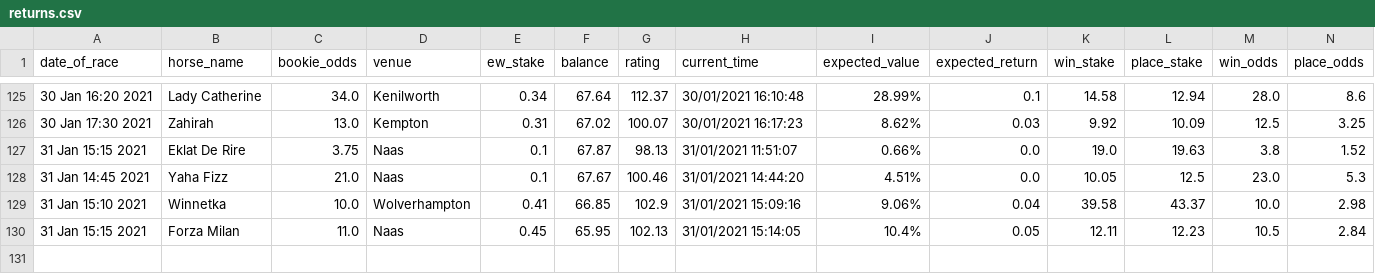
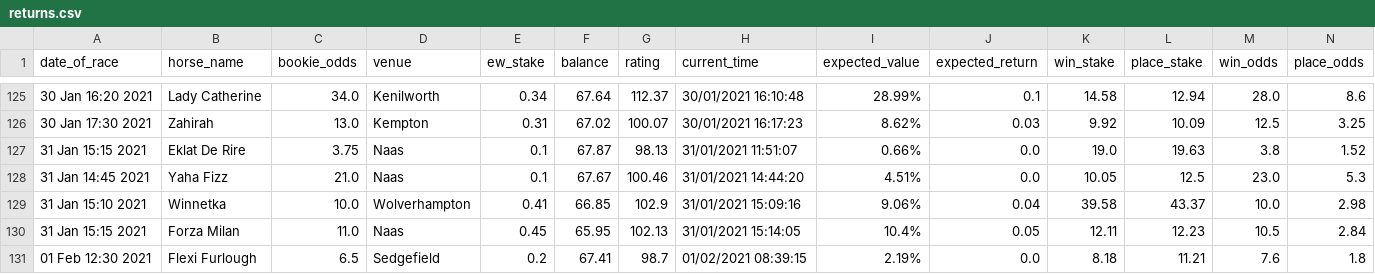
Before and after one commit to tom-pollak/each-way-matcher, a CSV file: returns/returns.csv, drawn as a sheet; only a part is shown, gaps mark what is left out; rows hold the shown columns only; the diff names each change by its address in the sheet, - before the commit and + after, or states it on an @@ line.

Commit message:
update returns

```diff
--- a/returns/returns.csv
+++ b/returns/returns.csv
+row 131: 01 Feb 12:30 2021 | Flexi Furlough | 6.5 | Sedgefield | 0.2 | 67.41 | 98.7 | 01/02/2021 08:39:15 | 2.19% | 0.0 | 8.18 | 11.21 | 7.6 | 1.8
```
Also changed, not shown: 1 other file.
